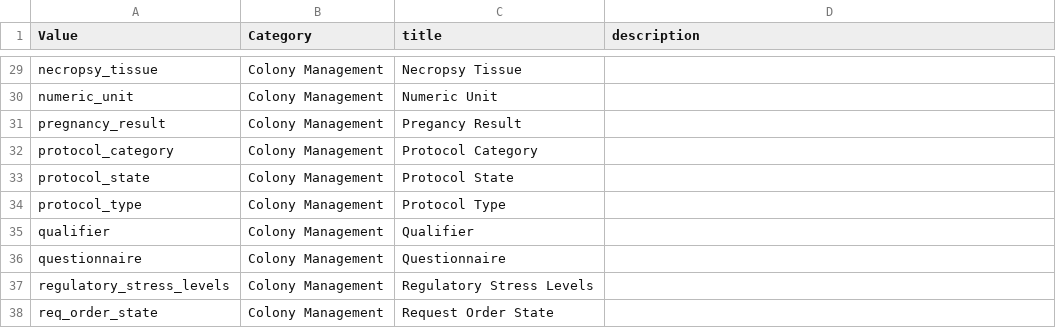
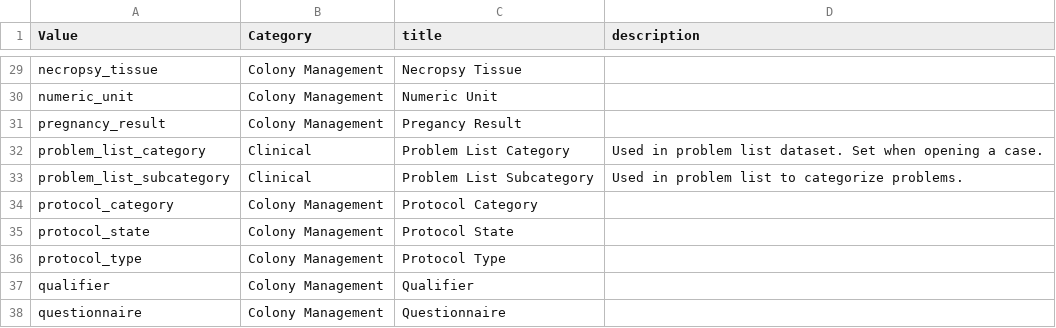
Before and after one commit to LabKey/nircEHRModules, a TSV file: nirc_ehr/resources/data/editable_lookups.tsv, drawn as a sheet; only a part is shown, gaps mark what is left out; the shorter side is filled out with more unchanged rows; the diff names each change by its address in the sheet, - before the commit and + after, or states it on an @@ line.

Commit message:
Update datasets and cases ETL. Add caseids for relevant datasets. Add problem category lookups for cases. Add cases, weights, treatments and housing form sections to the Cases data entry.

```diff
--- a/nirc_ehr/resources/data/editable_lookups.tsv
+++ b/nirc_ehr/resources/data/editable_lookups.tsv
+row 32: problem_list_category | Clinical | Problem List Category | Used in problem list dataset. Set when opening a case.
+row 33: problem_list_subcategory | Clinical | Problem List Subcategory | Used in problem list to categorize problems.
```
Also changed, not shown: nirc_ehr/resources/data/lookup_sets.tsv, nirc_ehr/resources/data/lookupsManifest.tsv, 17 other files.
